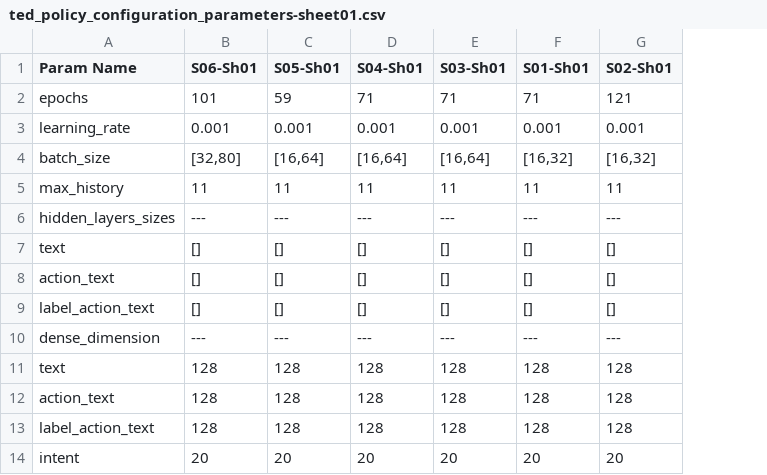
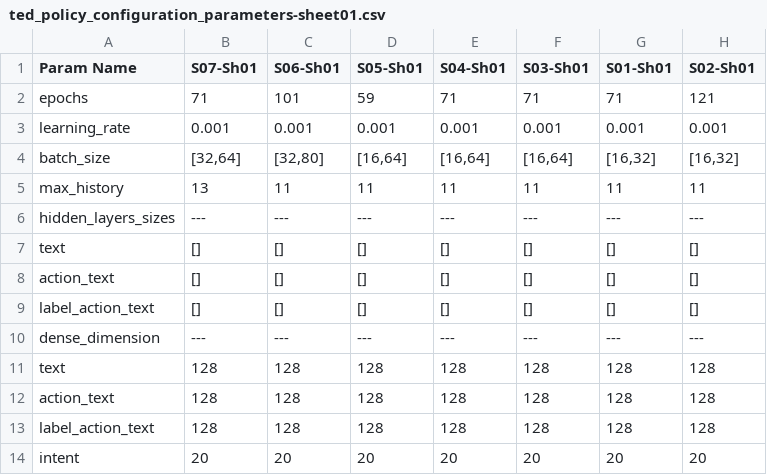
Before and after one commit to sysang/the-english-parrot, a CSV file: TrainingLab/ted_policy_configuration_parameters-sheet01.csv, drawn as a sheet; only a part is shown; the diff names each change by its address in the sheet, - before the commit and + after, or states it on an @@ line.

```diff
--- a/TrainingLab/ted_policy_configuration_parameters-sheet01.csv
+++ b/TrainingLab/ted_policy_configuration_parameters-sheet01.csv
+column B (S07-Sh01), rows 2-14: 71 | 0.001 | [32,64] | 13 | --- | [] | [] | [] | --- | 128 | 128 | 128 | 20
```
Also changed, not shown: TrainingLab/ted_policy_performance_happy_path.csv, 2 other files.
